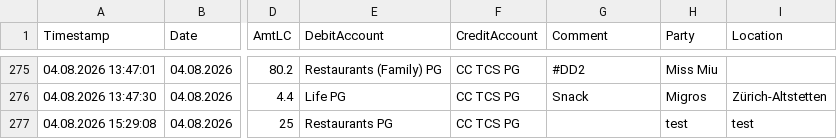
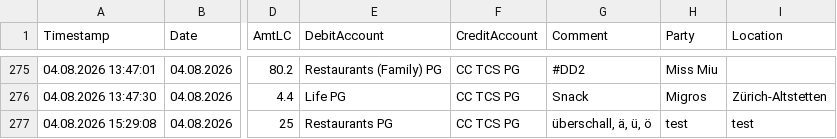
Before and after one commit to Munotstadt/accountingdatacollector, a CSV file: accounting_entries.csv, drawn as a sheet; only a part is shown, gaps mark what is left out; the diff names each change by its address in the sheet, - before the commit and + after, or states it on an @@ line.

Commit message:
Edit 1 ledger entry via Raw Editor

```diff
--- a/accounting_entries.csv
+++ b/accounting_entries.csv
-G277 (Comment): (empty)
+G277 (Comment): überschall, ä, ü, ö
```
